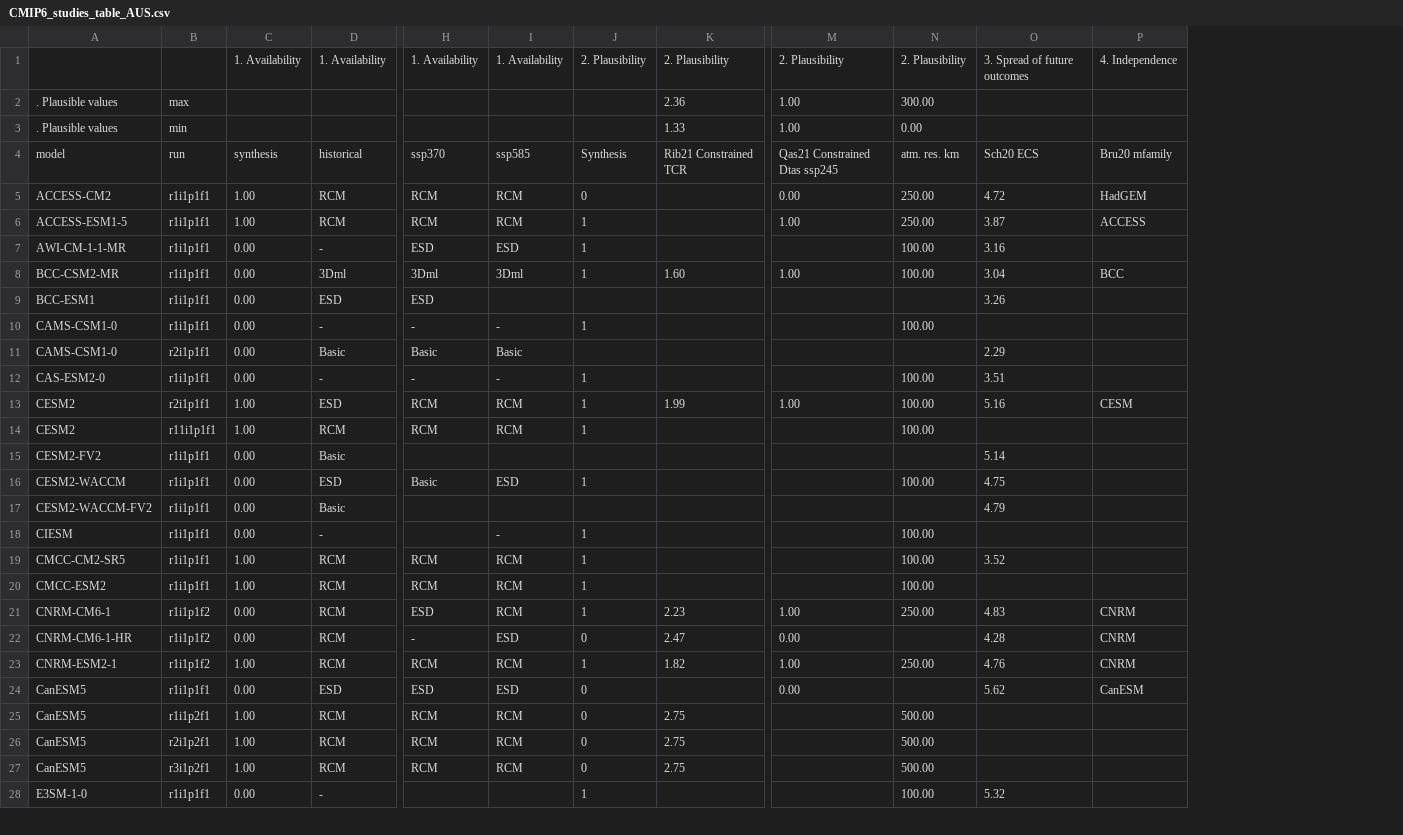
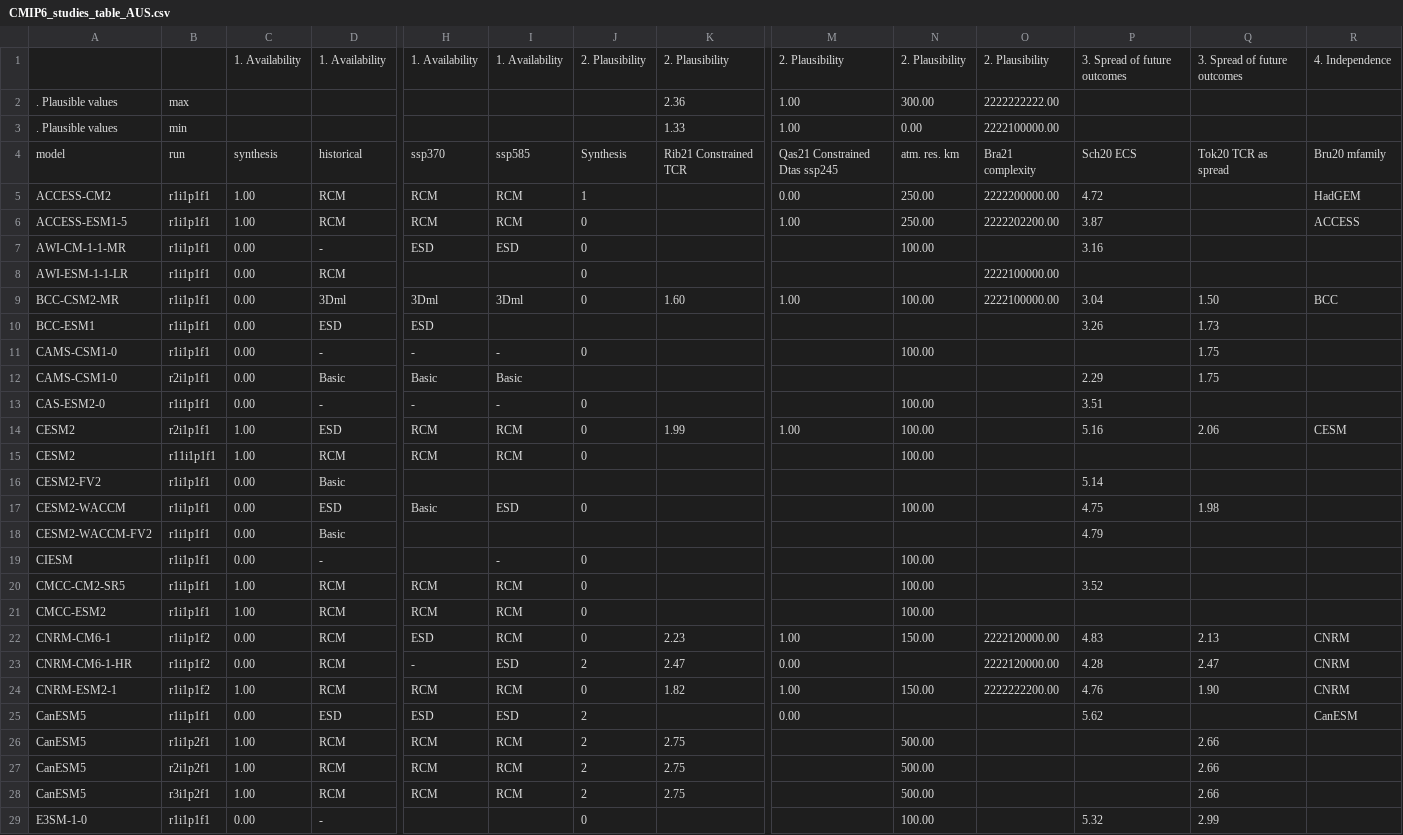
Before and after one commit to jesusff/cmip6-for-cordex, a CSV file: CMIP6_studies_table_AUS.csv, drawn as a sheet; only a part is shown, gaps mark what is left out; addresses are those after the commit; rows hold the shown columns only; the diff covers the shown part only; the diff names each change by its address in the sheet, - before the commit and + after, or states it on an @@ line.

Commit message:
Improve table style

```diff
--- a/CMIP6_studies_table_AUS.csv
+++ b/CMIP6_studies_table_AUS.csv
+column O, rows 1-6: 2. Plausibility | 2222222222.00 | 2222100000.00 | Bra21 complexity | 2222200000.00 | 2222202200.00; rows 9-24: 2222100000.00 |  |  |  |  |  |  |  |  |  |  |  |  | 2222120000.00 | 2222120000.00 | 2222222200.00
+column Q, rows 1-4: 3. Spread of future outcomes |  |  | Tok20 TCR as spread; rows 9-29: 1.50 | 1.73 | 1.75 | 1.75 |  | 2.06 |  |  | 1.98 |  |  |  |  | 2.13 | 2.47 | 1.90 |  | 2.66 | 2.66 | 2.66 | 2.99
-J5: 0
+J5: 1
-J6:J7: 1
+J6:J7: 0
+row 8: AWI-ESM-1-1-LR | r1i1p1f1 | 0.00 | RCM |  |  | 0 |  |  |  | 2222100000.00
-J9: 1
+J9: 0
-J11: 1
+J11: 0
-J13:J15: 1
+J13:J15: 0
-J17: 1
+J17: 0
-J19:J22: 1
+J19:J22: 0
-N22: 250.00
+N22: 150.00
-J23: 0
+J23: 2
-J24: 1
+J24: 0
-N24: 250.00
+N24: 150.00
-J25:J28: 0
+J25:J28: 2
-J29: 1
+J29: 0
```
Also changed, not shown: 4 added rows and 55 edited cells elsewhere in this file, CMIP6_studies_table_EUR.csv, 4 other files.
